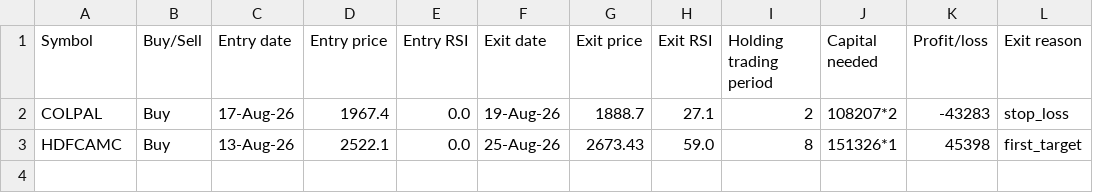
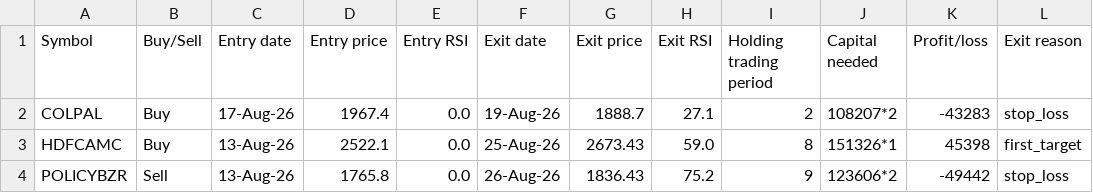
Before and after one commit to AbhilashMunnur/oi-with-stocks, a CSV file: data/supertrend_paper_trades.csv, drawn as a sheet.

```diff
--- a/data/supertrend_paper_trades.csv
+++ b/data/supertrend_paper_trades.csv
@@ -3 +3,2 @@ COLPAL,Buy,17-Aug-26,1967.4,0.0,19-Aug-26,1888.7,27.1,2,108207*2,-43283,stop_los
 HDFCAMC,Buy,13-Aug-26,2522.1,0.0,25-Aug-26,2673.43,59.0,8,151326*1,45398,first_target
+POLICYBZR,Sell,13-Aug-26,1765.8,0.0,26-Aug-26,1836.43,75.2,9,123606*2,-49442,stop_loss
```
Also changed, not shown: data/paper_trades.csv, 5 other files.
